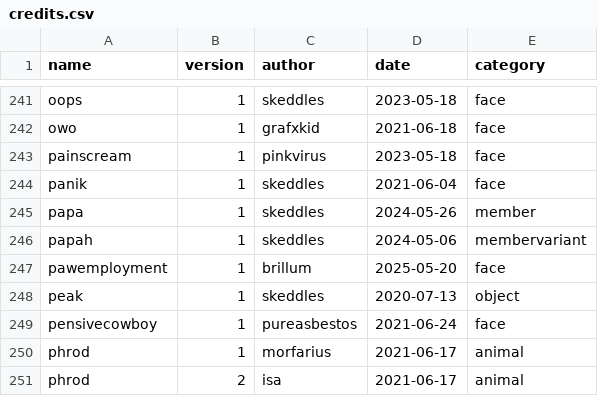
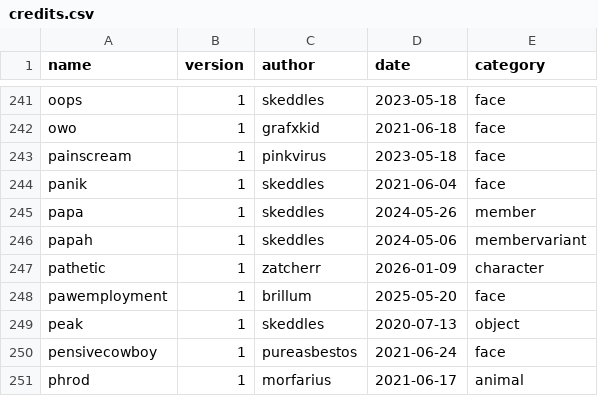
Before and after one commit to lospec/emoji-archive, a CSV file: credits.csv, drawn as a sheet; only a part is shown, gaps mark what is left out; the shorter side is filled out with more unchanged rows; the diff names each change by its address in the sheet, - before the commit and + after, or states it on an @@ line.

Commit message:
Add new entry for 'pathetic' character

```diff
--- a/credits.csv
+++ b/credits.csv
+row 247: pathetic | 1 | zatcherr | 2026-01-09 | character
```
